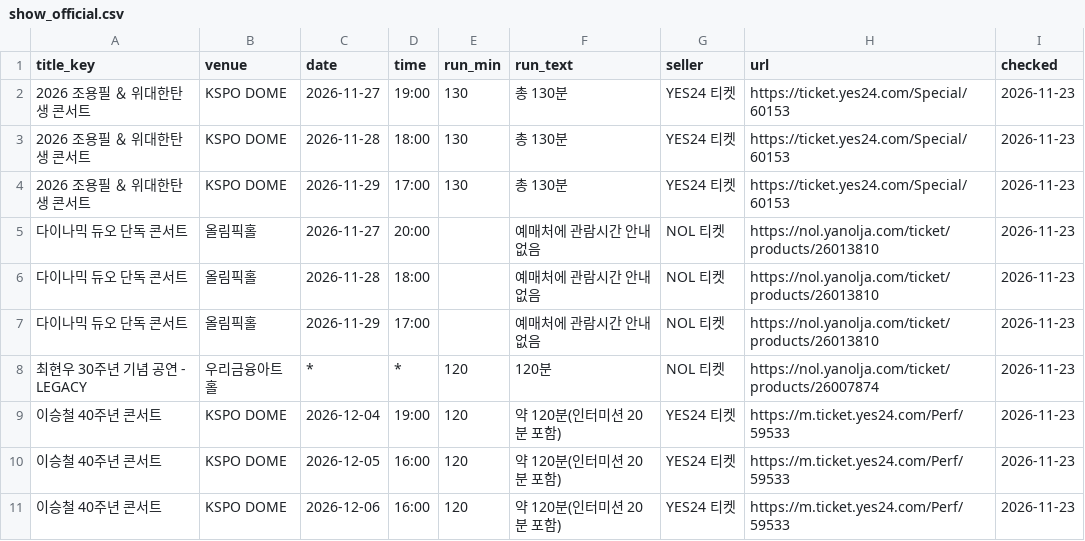
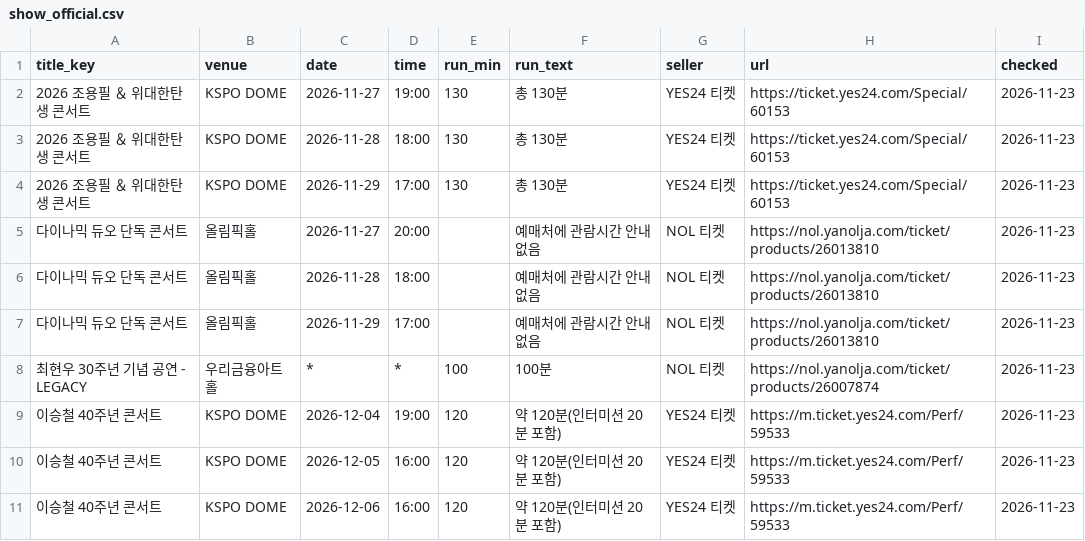
Before and after one commit to emma990622-lgtm/olpark-traffic, a CSV file: data/processed/show_official.csv, drawn as a sheet; only a part is shown.

```diff
--- a/data/processed/show_official.csv
+++ b/data/processed/show_official.csv
@@ -7,3 +7,3 @@ title_key,venue,date,time,run_min,run_text,seller,url,checked
 다이나믹 듀오 단독 콘서트,올림픽홀,2026-11-29,17:00,,예매처에 관람시간 안내 없음,NOL 티켓,https://nol.yanolja.com/ticket/products/26013810,2026-11-23
-최현우 30주년 기념 공연 - LEGACY,우리금융아트홀,*,*,120,120분,NOL 티켓,https://nol.yanolja.com/ticket/products/26007874,2026-11-23
+최현우 30주년 기념 공연 - LEGACY,우리금융아트홀,*,*,100,100분,NOL 티켓,https://nol.yanolja.com/ticket/products/26007874,2026-11-23
 이승철 40주년 콘서트,KSPO DOME,2026-12-04,19:00,120,약 120분(인터미션 20분 포함),YES24 티켓,https://m.ticket.yes24.com/Perf/59533,2026-11-23
```
Also changed, not shown: 11 other files.
